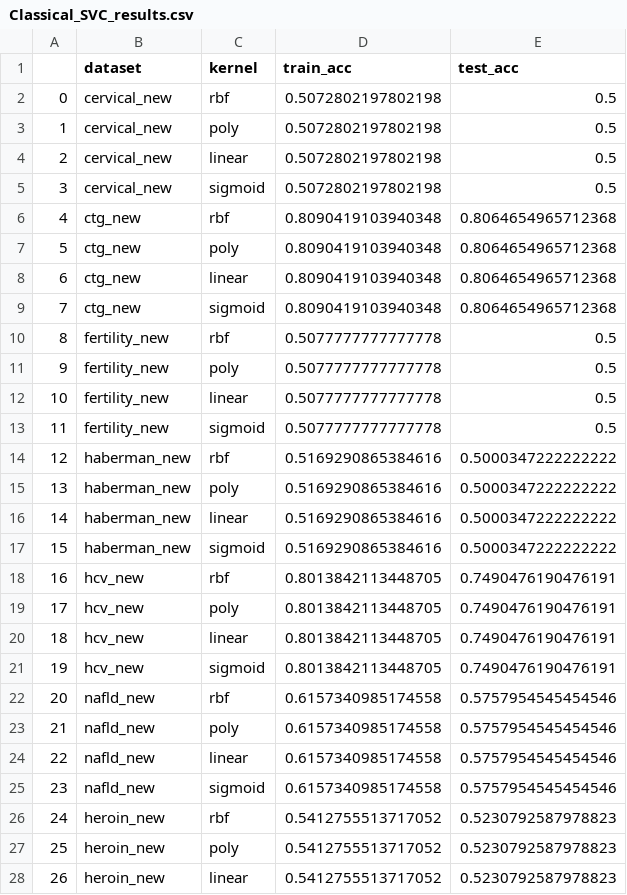
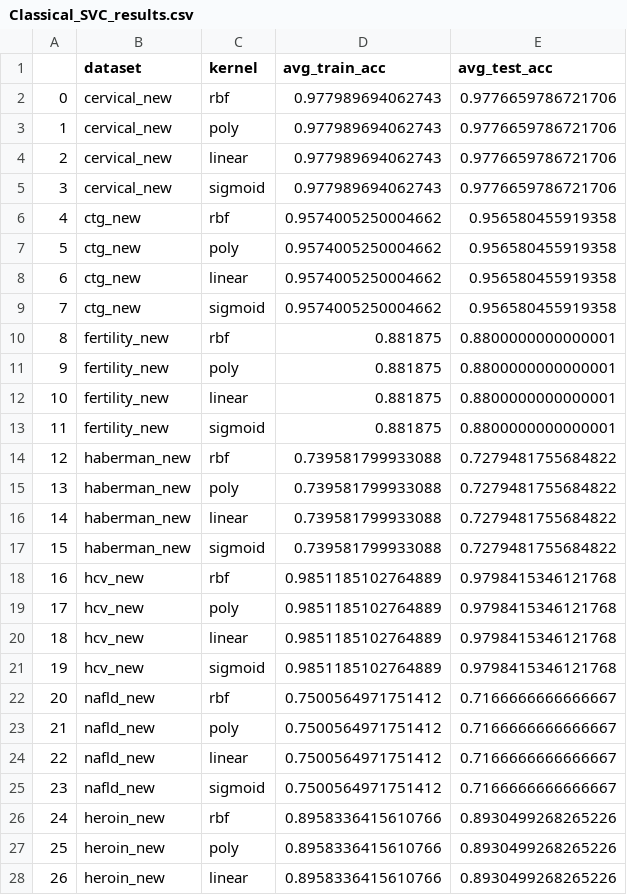
Before and after one commit to Torben2907/qml-supervised, a CSV file: res/Classical_SVC_results.csv, drawn as a sheet; only a part is shown; the diff covers the shown part only.

```diff
--- a/res/Classical_SVC_results.csv
+++ b/res/Classical_SVC_results.csv
@@ -1,28 +1,28 @@
-,dataset,kernel,train_acc,test_acc
-0,cervical_new,rbf,0.5072802197802198,0.5
-1,cervical_new,poly,0.5072802197802198,0.5
-2,cervical_new,linear,0.5072802197802198,0.5
-3,cervical_new,sigmoid,0.5072802197802198,0.5
-4,ctg_new,rbf,0.8090419103940348,0.8064654965712368
-5,ctg_new,poly,0.8090419103940348,0.8064654965712368
-6,ctg_new,linear,0.8090419103940348,0.8064654965712368
-7,ctg_new,sigmoid,0.8090419103940348,0.8064654965712368
-8,fertility_new,rbf,0.5077777777777778,0.5
-9,fertility_new,poly,0.5077777777777778,0.5
-10,fertility_new,linear,0.5077777777777778,0.5
-11,fertility_new,sigmoid,0.5077777777777778,0.5
-12,haberman_new,rbf,0.5169290865384616,0.5000347222222222
-13,haberman_new,poly,0.5169290865384616,0.5000347222222222
-14,haberman_new,linear,0.5169290865384616,0.5000347222222222
-15,haberman_new,sigmoid,0.5169290865384616,0.5000347222222222
-16,hcv_new,rbf,0.8013842113448705,0.7490476190476191
-17,hcv_new,poly,0.8013842113448705,0.7490476190476191
-18,hcv_new,linear,0.8013842113448705,0.7490476190476191
-19,hcv_new,sigmoid,0.8013842113448705,0.7490476190476191
-20,nafld_new,rbf,0.6157340985174558,0.5757954545454546
-21,nafld_new,poly,0.6157340985174558,0.5757954545454546
-22,nafld_new,linear,0.6157340985174558,0.5757954545454546
-23,nafld_new,sigmoid,0.6157340985174558,0.5757954545454546
-24,heroin_new,rbf,0.5412755513717052,0.5230792587978823
-25,heroin_new,poly,0.5412755513717052,0.5230792587978823
-26,heroin_new,linear,0.5412755513717052,0.5230792587978823
+,dataset,kernel,avg_train_acc,avg_test_acc
+0,cervical_new,rbf,0.977989694062743,0.9776659786721706
+1,cervical_new,poly,0.977989694062743,0.9776659786721706
+2,cervical_new,linear,0.977989694062743,0.9776659786721706
+3,cervical_new,sigmoid,0.977989694062743,0.9776659786721706
+4,ctg_new,rbf,0.9574005250004662,0.956580455919358
+5,ctg_new,poly,0.9574005250004662,0.956580455919358
+6,ctg_new,linear,0.9574005250004662,0.956580455919358
+7,ctg_new,sigmoid,0.9574005250004662,0.956580455919358
+8,fertility_new,rbf,0.881875,0.8800000000000001
+9,fertility_new,poly,0.881875,0.8800000000000001
+10,fertility_new,linear,0.881875,0.8800000000000001
+11,fertility_new,sigmoid,0.881875,0.8800000000000001
+12,haberman_new,rbf,0.739581799933088,0.7279481755684822
+13,haberman_new,poly,0.739581799933088,0.7279481755684822
+14,haberman_new,linear,0.739581799933088,0.7279481755684822
+15,haberman_new,sigmoid,0.739581799933088,0.7279481755684822
+16,hcv_new,rbf,0.9851185102764889,0.9798415346121768
+17,hcv_new,poly,0.9851185102764889,0.9798415346121768
+18,hcv_new,linear,0.9851185102764889,0.9798415346121768
+19,hcv_new,sigmoid,0.9851185102764889,0.9798415346121768
+20,nafld_new,rbf,0.7500564971751412,0.7166666666666667
+21,nafld_new,poly,0.7500564971751412,0.7166666666666667
+22,nafld_new,linear,0.7500564971751412,0.7166666666666667
+23,nafld_new,sigmoid,0.7500564971751412,0.7166666666666667
+24,heroin_new,rbf,0.8958336415610766,0.8930499268265226
+25,heroin_new,poly,0.8958336415610766,0.8930499268265226
+26,heroin_new,linear,0.8958336415610766,0.8930499268265226
```
Also changed, not shown: 18 edited cells elsewhere in this file, 5 other files.
